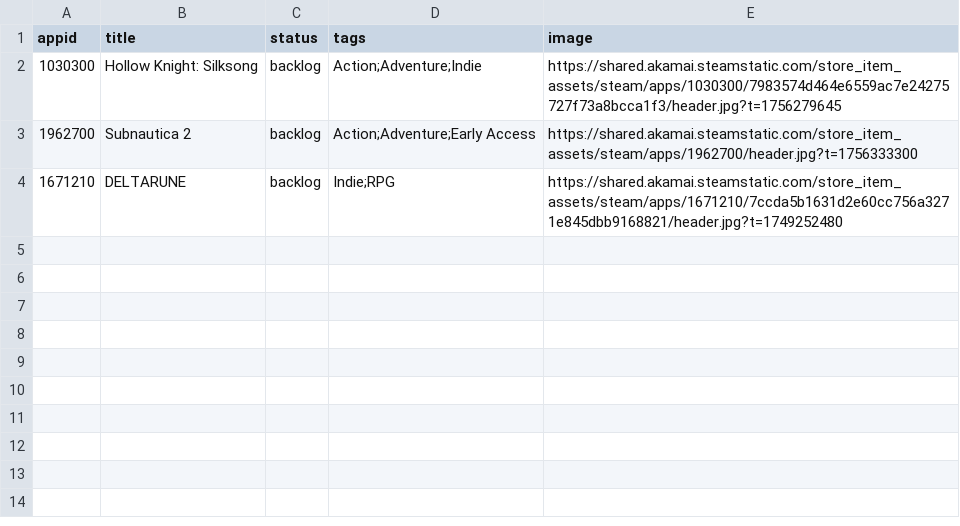
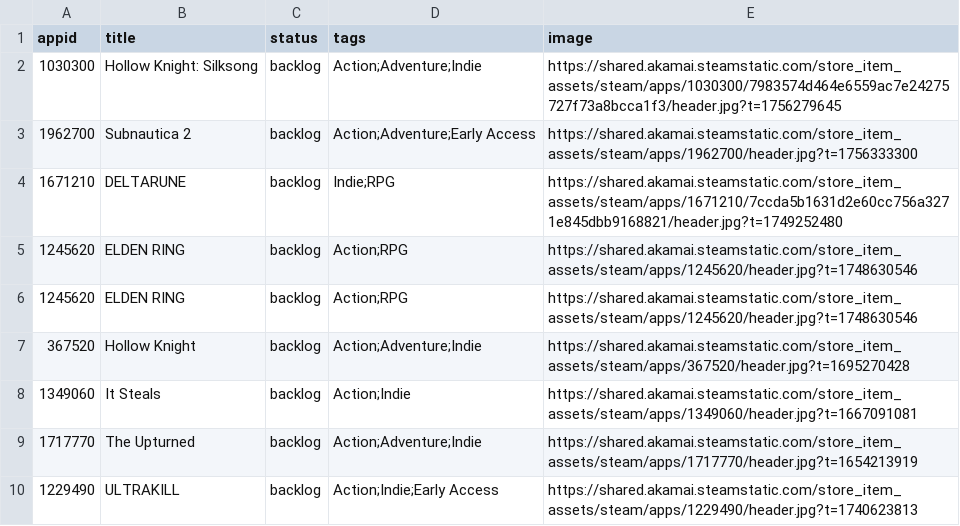
Before and after one commit to NanachiiXD/NanachiiXD.github.io, a CSV file: Games/games.csv, drawn as a sheet.

```diff
--- a/Games/games.csv
+++ b/Games/games.csv
@@ -4 +4,7 @@ appid,title,status,tags,image
 1671210,"DELTARUNE",backlog,"Indie;RPG",https://shared.akamai.steamstatic.com/store_item_assets/steam/apps/1671210/7ccda5b1631d2e60cc756a3271e845dbb9168821/header.jpg?t=1749252480
+1245620,ELDEN RING,backlog,Action;RPG,https://shared.akamai.steamstatic.com/store_item_assets/steam/apps/1245620/header.jpg?t=1748630546
+1245620,ELDEN RING,backlog,Action;RPG,https://shared.akamai.steamstatic.com/store_item_assets/steam/apps/1245620/header.jpg?t=1748630546
+367520,Hollow Knight,backlog,Action;Adventure;Indie,https://shared.akamai.steamstatic.com/store_item_assets/steam/apps/367520/header.jpg?t=1695270428
+1349060,It Steals,backlog,Action;Indie,https://shared.akamai.steamstatic.com/store_item_assets/steam/apps/1349060/header.jpg?t=1667091081
+1717770,The Upturned,backlog,Action;Adventure;Indie,https://shared.akamai.steamstatic.com/store_item_assets/steam/apps/1717770/header.jpg?t=1654213919
+1229490,ULTRAKILL,backlog,Action;Indie;Early Access,https://shared.akamai.steamstatic.com/store_item_assets/steam/apps/1229490/header.jpg?t=1740623813
```
Also changed, not shown: 1 other file.
